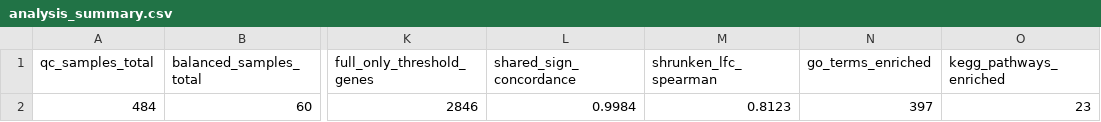
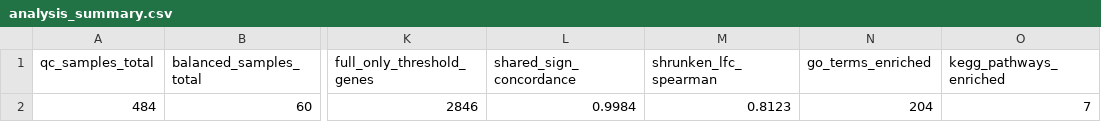
Before and after one commit to Ekin-Kahraman/bulk-rnaseq-differential-expression, a CSV file: results/tables/analysis_summary.csv, drawn as a sheet; only a part is shown, gaps mark what is left out; the diff names each change by its address in the sheet, - before the commit and + after, or states it on an @@ line.

Commit message:
Keep the analysis summary consistent with corrected enrichment

```diff
--- a/results/tables/analysis_summary.csv
+++ b/results/tables/analysis_summary.csv
-N2 (go_terms_enriched): 397
+N2 (go_terms_enriched): 204
-O2 (kegg_pathways_enriched): 23
+O2 (kegg_pathways_enriched): 7
```
Also changed, not shown: results/tables/output_manifest.csv, 1 other file.
